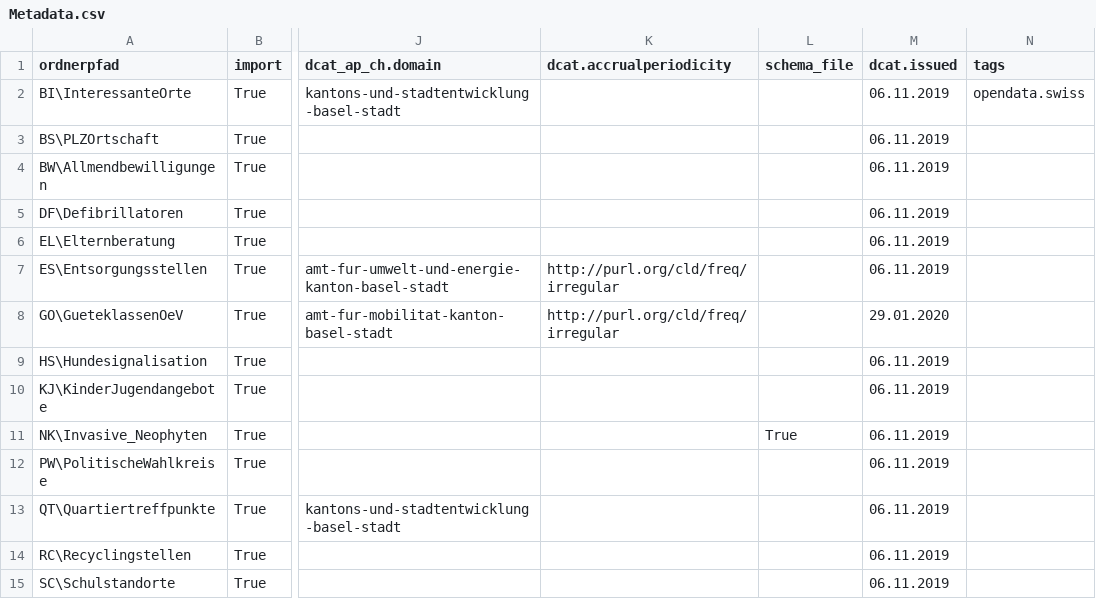
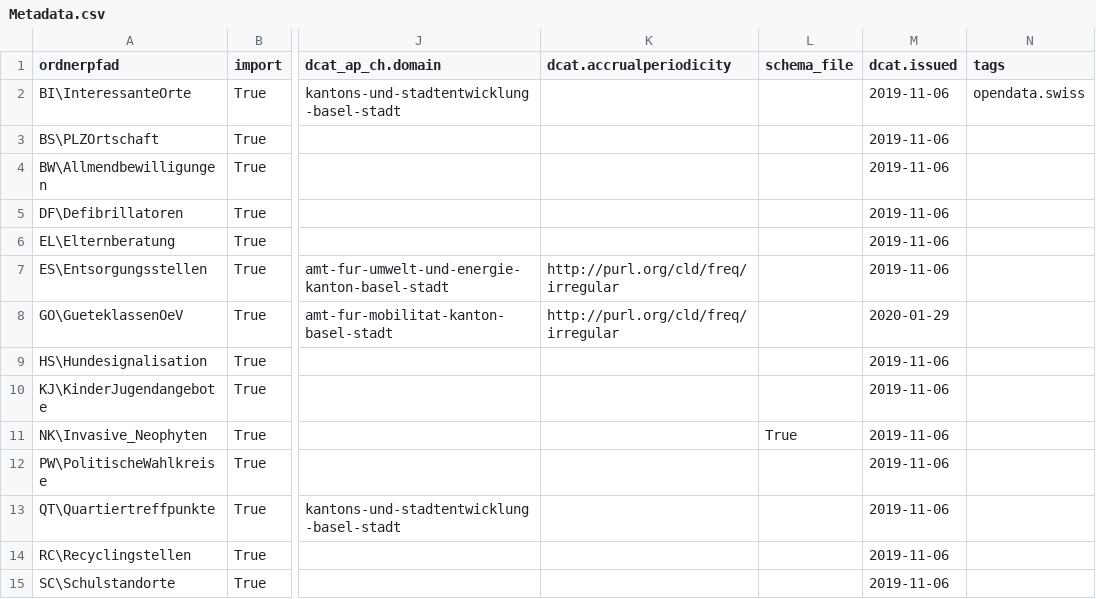
Before and after one commit to opendatabs/data-processing, a CSV file: gva_geodatenshop/Metadata.csv, drawn as a sheet; only a part is shown, gaps mark what is left out; the diff covers the shown part only; the diff names each change by its address in the sheet, - before the commit and + after, or states it on an @@ line.

Commit message:
Fix encoding

```diff
--- a/gva_geodatenshop/Metadata.csv
+++ b/gva_geodatenshop/Metadata.csv
-M2:M7 (dcat.issued): 06.11.2019
+M2:M7 (dcat.issued): 2019-11-06
-M8 (dcat.issued): 29.01.2020
+M8 (dcat.issued): 2020-01-29
-M9:M15 (dcat.issued): 06.11.2019
+M9:M15 (dcat.issued): 2019-11-06
```
Also changed, not shown: 22 edited cells elsewhere in this file.
